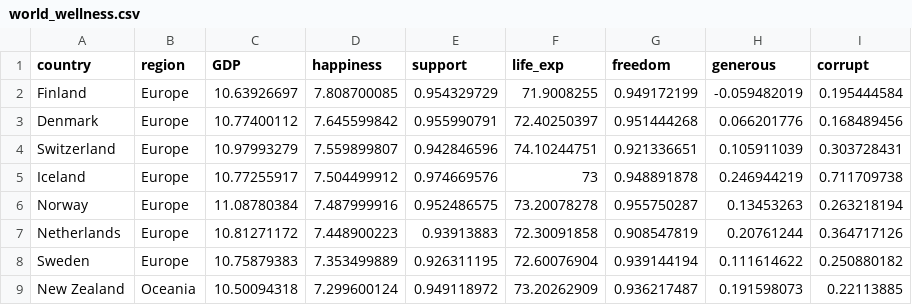
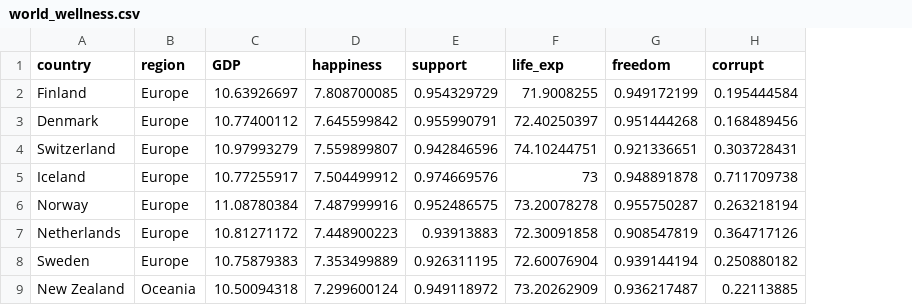
Before and after one commit to seif-ingram/world_wellness, a CSV file: world_wellness.csv, drawn as a sheet; only a part is shown; the diff names each change by its address in the sheet, - before the commit and + after, or states it on an @@ line.

Commit message:
Add files via upload

```diff
--- a/world_wellness.csv
+++ b/world_wellness.csv
-column H (generous), rows 2-9: -0.059482019 | 0.066201776 | 0.105911039 | 0.246944219 | 0.13453263 | 0.20761244 | 0.111614622 | 0.191598073
```
